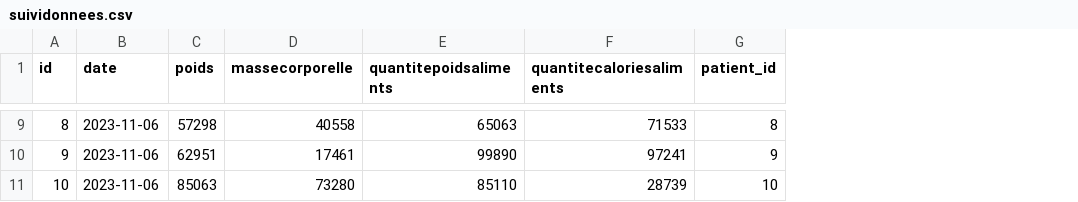
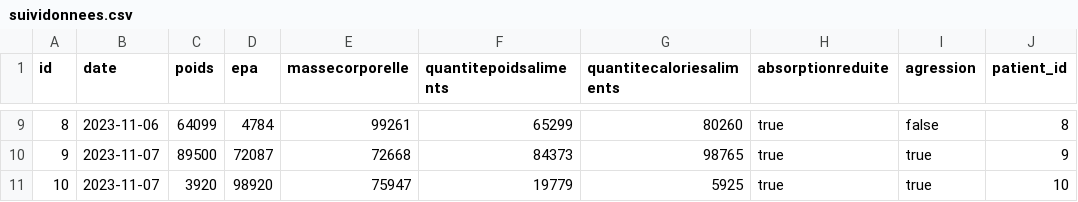
Before and after one commit to 2023-2024-ECOM-INFO5-G04/app, a CSV file: ecom/src/main/resources/config/liquibase/fake-data/suividonnees.csv, drawn as a sheet; only a part is shown, gaps mark what is left out; addresses are those after the commit; the diff covers the shown part only; the diff names each change by its address in the sheet, - before the commit and + after, or states it on an @@ line.

```diff
--- a/ecom/src/main/resources/config/liquibase/fake-data/suividonnees.csv
+++ b/ecom/src/main/resources/config/liquibase/fake-data/suividonnees.csv
+column D (epa), rows 9-11: 4784 | 72087 | 98920
+column H (absorptionreduite), rows 9-11: all true
+column I (agression), rows 9-11: false | true | true
-C9 (poids): 57298
+C9 (poids): 64099
-E9 (massecorporelle): 40558
+E9 (massecorporelle): 99261
-F9 (quantitepoidsaliments): 65063
+F9 (quantitepoidsaliments): 65299
-G9 (quantitecaloriesaliments): 71533
+G9 (quantitecaloriesaliments): 80260
-B10:B11 (date): 2023-11-06
+B10:B11 (date): 2023-11-07
-C10 (poids): 62951
+C10 (poids): 89500
-E10 (massecorporelle): 17461
+E10 (massecorporelle): 72668
-F10 (quantitepoidsaliments): 99890
+F10 (quantitepoidsaliments): 84373
-G10 (quantitecaloriesaliments): 97241
+G10 (quantitecaloriesaliments): 98765
-C11 (poids): 85063
+C11 (poids): 3920
-E11 (massecorporelle): 73280
+E11 (massecorporelle): 75947
-F11 (quantitepoidsaliments): 85110
+F11 (quantitepoidsaliments): 19779
-G11 (quantitecaloriesaliments): 28739
+G11 (quantitecaloriesaliments): 5925
```
Also changed, not shown: 32 edited cells elsewhere in this file, 19 other files.
